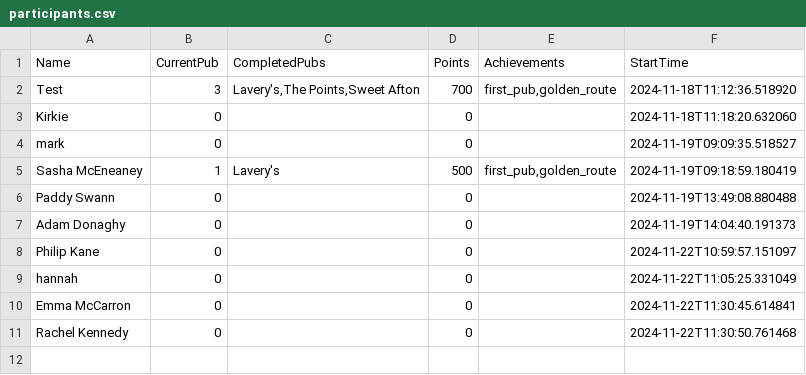
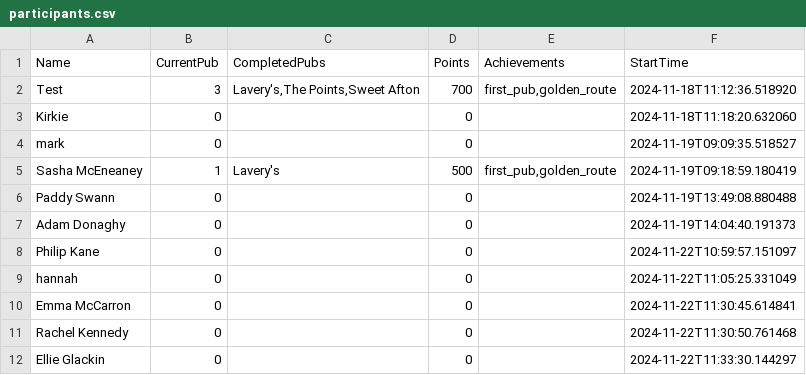
Before and after one commit to kirkpatrick8/pubcrawl, a CSV file: participants.csv, drawn as a sheet; the diff names each change by its address in the sheet, - before the commit and + after, or states it on an @@ line.

Commit message:
Update participants - 2024-11-22 11:33:30.569261

```diff
--- a/participants.csv
+++ b/participants.csv
+row 12: Ellie Glackin | 0 |  | 0 |  | 2024-11-22T11:33:30.144297
```
